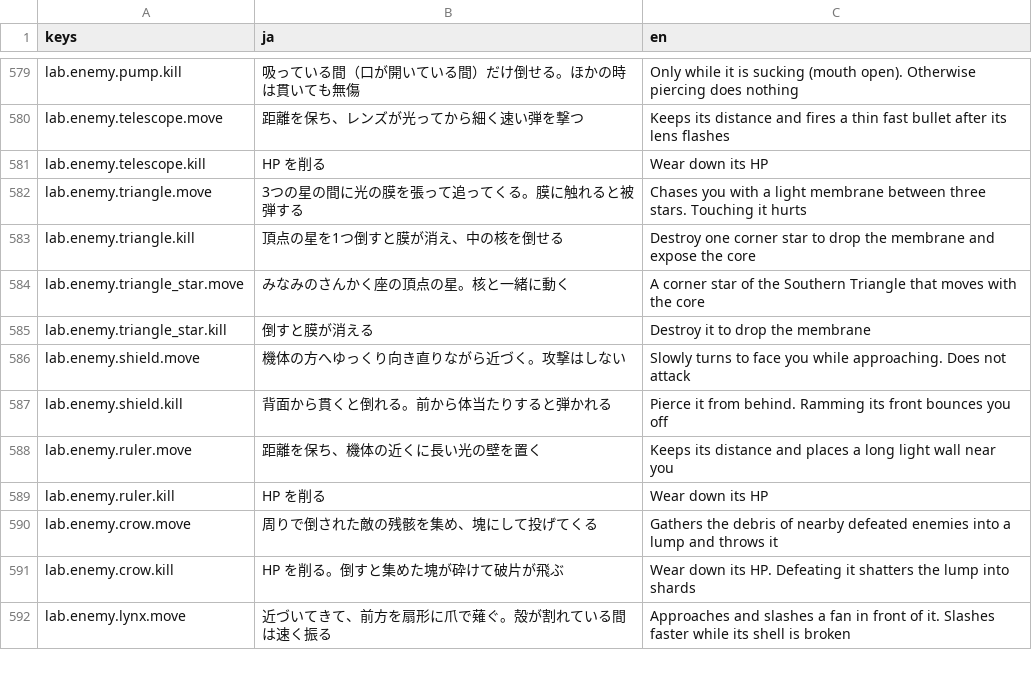
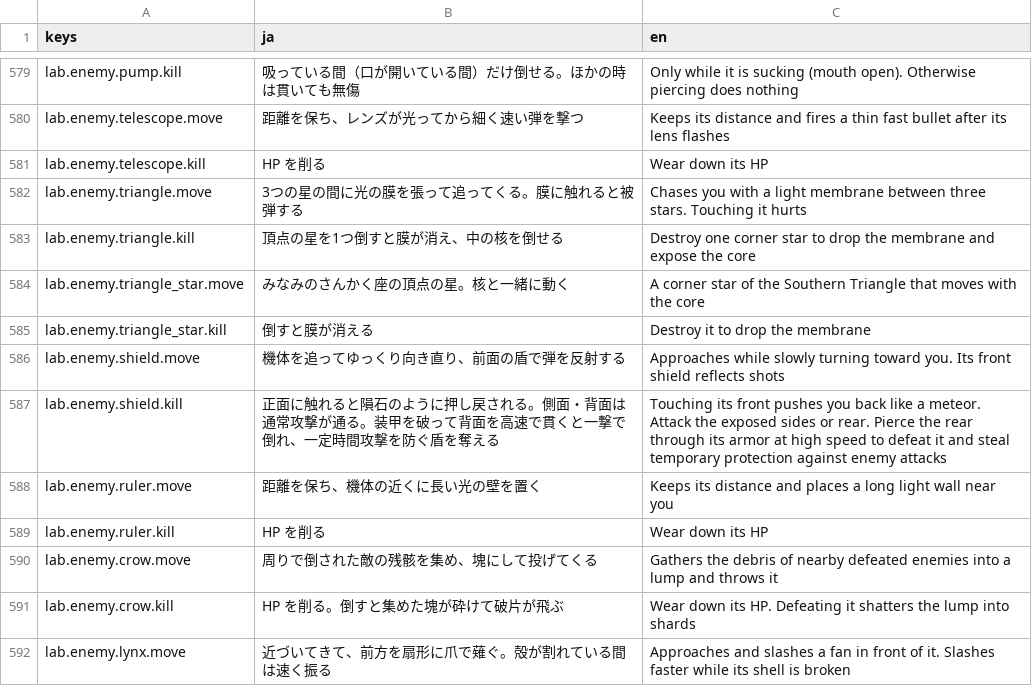
Before and after one commit to Tomatoguy1029/speed, a CSV file: speed/data/text/strings.csv, drawn as a sheet; only a part is shown, gaps mark what is left out.

Commit message:
feat: let players steal reflecting shields from Scutum enemies

```diff
--- a/speed/data/text/strings.csv
+++ b/speed/data/text/strings.csv
@@ -603,4 +603,4 @@ lab.enemy.triangle_star.move,みなみのさんかく座の頂点の星。核と
 lab.enemy.triangle_star.kill,倒すと膜が消える,Destroy it to drop the membrane
-lab.enemy.shield.move,機体の方へゆっくり向き直りながら近づく。攻撃はしない,Slowly turns to face you while approaching. Does not attack
-lab.enemy.shield.kill,背面から貫くと倒れる。前から体当たりすると弾かれる,Pierce it from behind. Ramming its front bounces you off
+lab.enemy.shield.move,機体を追ってゆっくり向き直り、前面の盾で弾を反射する,Approaches while slowly turning toward you. Its front shield reflects shots
+lab.enemy.shield.kill,正面に触れると隕石のように押し戻される。側面・背面は通常攻撃が通る。装甲を破って背面を高速で貫くと一撃で倒れ、一定時間攻撃を防ぐ盾を奪える,Touching its front pushes you back like a meteor. Attack the exposed sides or rear. Pierce the rear through its armor at high speed to defeat it and steal temporary protection against enemy attacks
 lab.enemy.ruler.move,距離を保ち、機体の近くに長い光の壁を置く,Keeps its distance and places a long light wall near you
```
Also changed, not shown: 13 other files.
